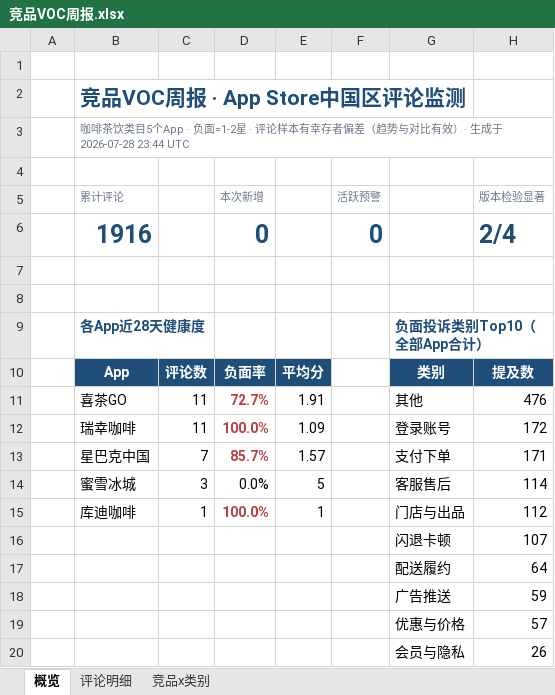
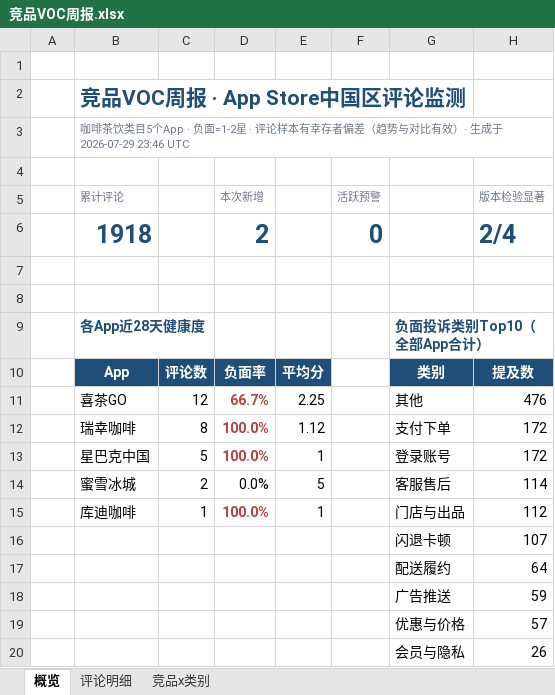
Before and after one commit to EGG-ZERO/appstore-voc-radar, an Excel workbook: reports/竞品VOC周报.xlsx, sheet 概览, drawn as a sheet; values as stored, in another font and other column widths than the file's, no borders; charts and pictures and conditional formats not drawn; removed rows and columns are numbered as before the commit, all else as after; the diff names each change by its address in the sheet, - before the commit and + after, or states it on an @@ line.

```diff
--- a/reports/竞品VOC周报.xlsx (sheet 概览)
+++ b/reports/竞品VOC周报.xlsx (sheet 概览)
-B3 (累计评论): …生成于 2026-07-28 23:44 UTC
+B3 (累计评论): …生成于 2026-07-29 23:46 UTC
-B6 (累计评论): 1916
+B6 (累计评论): 1918
-D6 (本次新增): 0
+D6 (本次新增): 2
-C11: 11
+C11: 12
-D11 (本次新增): 72.7%
+D11 (本次新增): 66.7%
-E11: 1.91
+E11: 2.25
-C12: 11
+C12: 8
-E12: 1.09
+E12: 1.12
-G12: 登录账号
+G12: 支付下单
-row 13:  | 星巴克中国 | 7 | 85.7% | 1.57 |  | 支付下单 | 171
+row 13:  | 星巴克中国 | 5 | 100.0% | 1 |  | 登录账号 | 172
-C14: 3
+C14: 2
```
Also changed, not shown: sheet 评论明细, sheet 竞品x类别, 4 other files.
